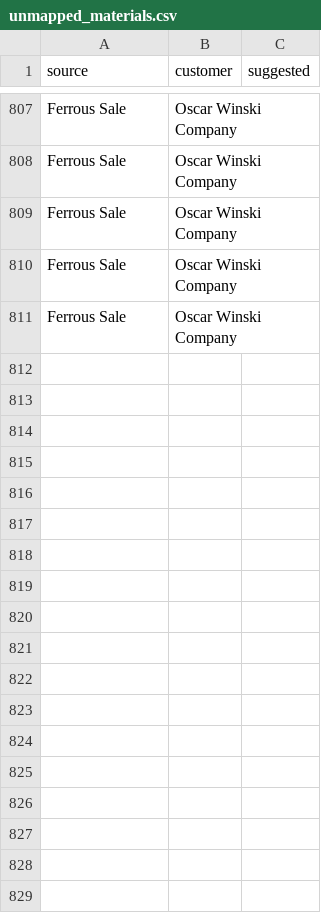
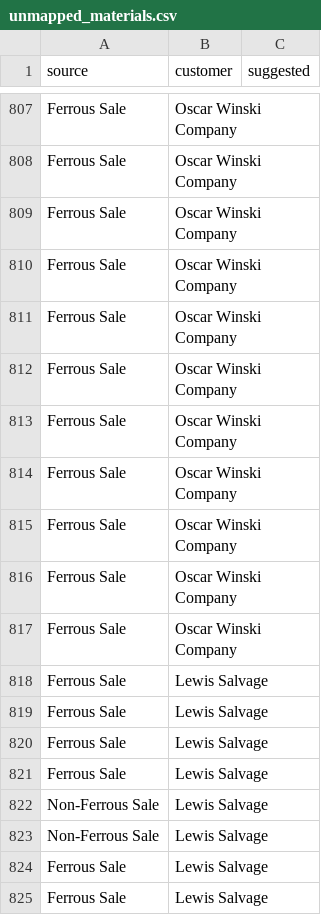
Before and after one commit to tb454/Atlas, a CSV file: qbo_out/unmapped_materials.csv, drawn as a sheet; only a part is shown, gaps mark what is left out.

Commit message:
new file:   qbo_out/qbo_pdfs/Lewis_Salvage/INV-12077.pdf 	new file:   qbo_out/qbo_pdfs/Lewis_Salvage/INV-12080.pdf 	new file:   qbo_out/qbo_pdfs/Lewis_Salvage/INV-12081.pdf 	new file:   qbo_out/qbo_pdfs/Lewis_Salvage/INV-12082.pdf 	new file:   qbo_out/qbo_pdfs/Oscar_Winski/INV-12531.pdf 	new file:   qbo_out/qbo_pdfs/Oscar_Winski/INV-12557.pdf 	new file:   qbo_out/qbo_pdfs/Oscar_Winski/INV-12614.pdf 	modified:   qbo_out/unmapped_materials.csv

```diff
--- a/qbo_out/unmapped_materials.csv
+++ b/qbo_out/unmapped_materials.csv
@@ -811 +811,15 @@ Ferrous Sale,Oscar Winski Company,
 Ferrous Sale,Oscar Winski Company,
+Ferrous Sale,Oscar Winski Company,
+Ferrous Sale,Oscar Winski Company,
+Ferrous Sale,Oscar Winski Company,
+Ferrous Sale,Oscar Winski Company,
+Ferrous Sale,Oscar Winski Company,
+Ferrous Sale,Oscar Winski Company,
+Ferrous Sale,Lewis Salvage,
+Ferrous Sale,Lewis Salvage,
+Ferrous Sale,Lewis Salvage,
+Ferrous Sale,Lewis Salvage,
+Non-Ferrous Sale,Lewis Salvage,
+Non-Ferrous Sale,Lewis Salvage,
+Ferrous Sale,Lewis Salvage,
+Ferrous Sale,Lewis Salvage,
```
Also changed, not shown: 7 other files.
